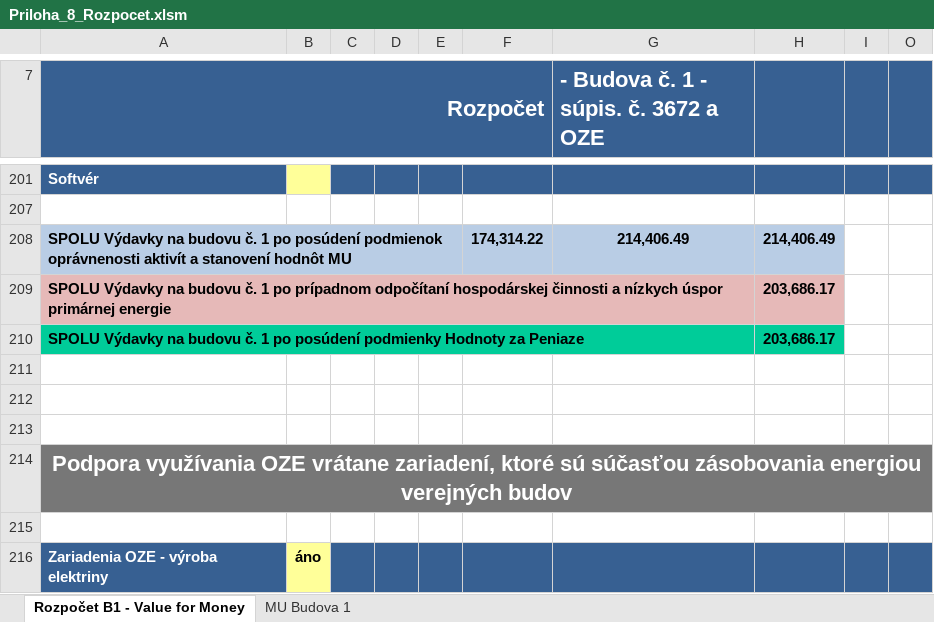
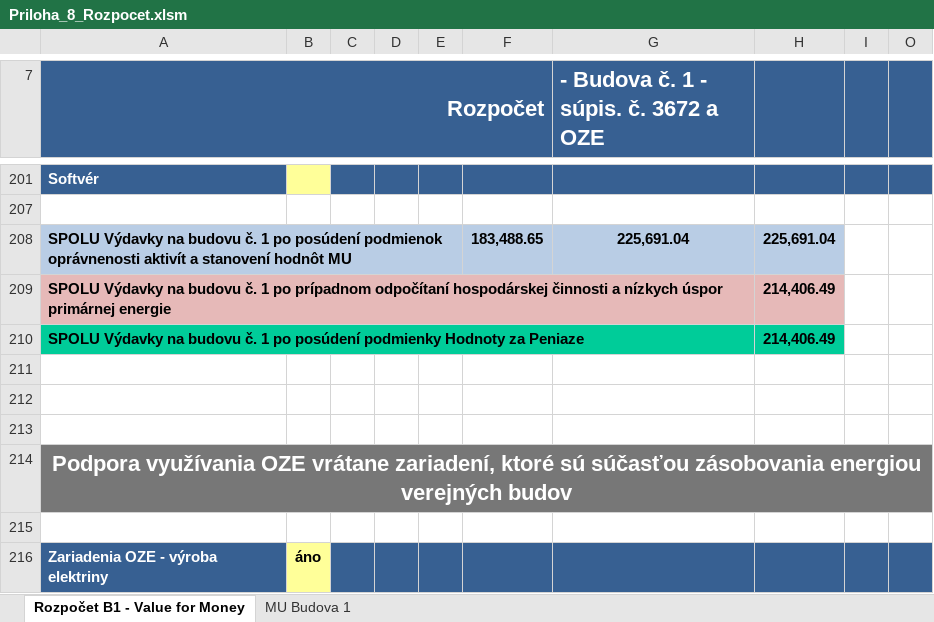
Before and after one commit to MARTINBESTIA/eurofondy-kontrola, an Excel workbook: demo/itms/subory/Priloha_8_Rozpocet.xlsm, sheet Rozpočet B1 - Value for Money, drawn as a sheet; only a part is shown, gaps mark what is left out; values as stored, in another font and other column widths than the file's, no borders; charts and pictures and conditional formats and table styles not drawn; removed rows and columns are numbered as before the commit, all else as after; the diff names each change by its address in the sheet, - before the commit and + after, or states it on an @@ line.

```diff
--- a/demo/itms/subory/Priloha_8_Rozpocet.xlsm (sheet Rozpočet B1 - Value for Money)
+++ b/demo/itms/subory/Priloha_8_Rozpocet.xlsm (sheet Rozpočet B1 - Value for Money)
-row 208: SPOLU Výdavky na budovu č. 1 po posúdení podmienok oprávnenosti aktivít a stanovení hodnôt MU |  |  |  |  | 174,314.22 | 214,406.49 | 214,406.49
+row 208: SPOLU Výdavky na budovu č. 1 po posúdení podmienok oprávnenosti aktivít a stanovení hodnôt MU |  |  |  |  | 183,488.65 | 225,691.04 | 225,691.04
-H209:H210: 203,686.17
+H209:H210: 214,406.49
```
Also changed, not shown: sheet MU Budova 1, hidden cells, 14 other files.
